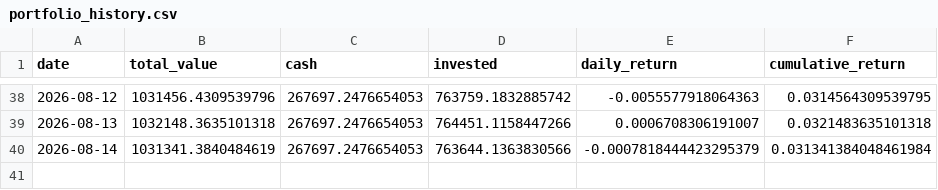
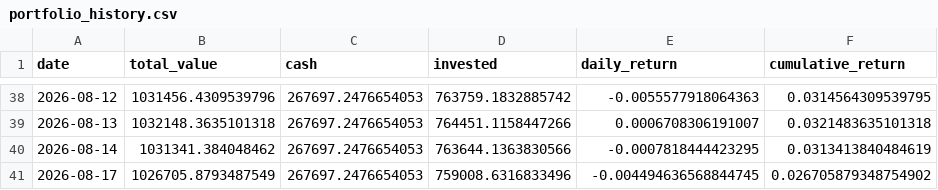
Before and after one commit to pradnyaw25/ai-portfolio-manager, a CSV file: data/portfolio_history.csv, drawn as a sheet; only a part is shown, gaps mark what is left out.

```diff
--- a/data/portfolio_history.csv
+++ b/data/portfolio_history.csv
@@ -39,2 +39,3 @@ date,total_value,cash,invested,daily_return,cumulative_return
 2026-08-13,1032148.3635101318,267697.2476654053,764451.1158447266,0.0006708306191007,0.0321483635101318
-2026-08-14,1031341.3840484619,267697.2476654053,763644.1363830566,-0.0007818444423295379,0.031341384048461984
+2026-08-14,1031341.384048462,267697.2476654053,763644.1363830566,-0.0007818444423295,0.0313413840484619
+2026-08-17,1026705.8793487549,267697.2476654053,759008.6316833496,-0.004494636568844745,0.026705879348754902
```
Also changed, not shown: data/benchmark_history.csv, public/benchmark_history.csv, 55 other files.
